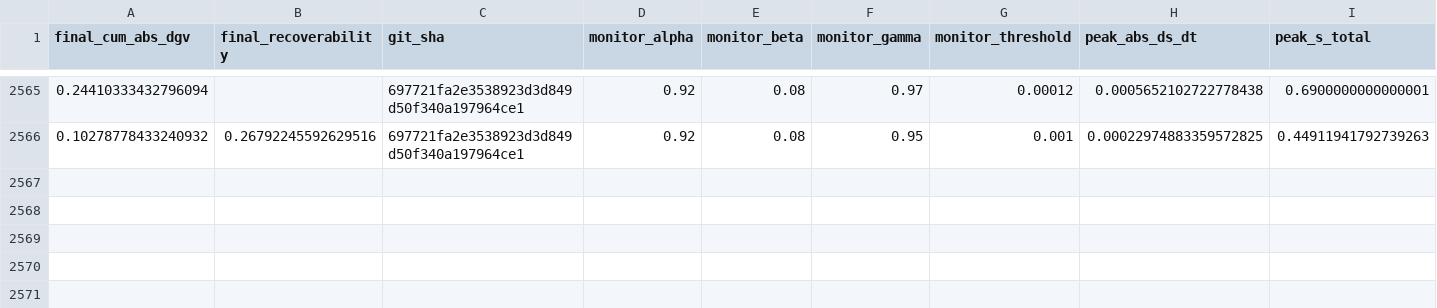
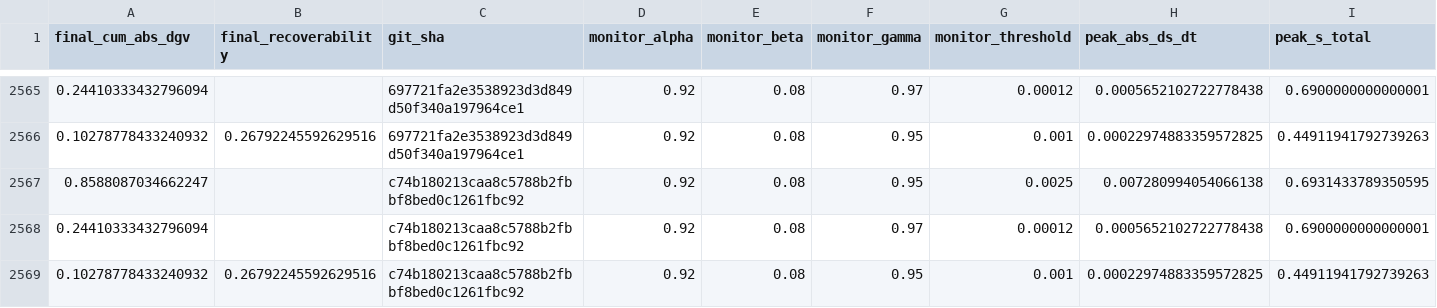
Before and after one commit to willshacklett/god-variable-theory, a CSV file: data/longitudinal/summary_history_binned.csv, drawn as a sheet; only a part is shown, gaps mark what is left out; rows hold the shown columns only; the diff names each change by its address in the sheet, - before the commit and + after, or states it on an @@ line.

```diff
--- a/data/longitudinal/summary_history_binned.csv
+++ b/data/longitudinal/summary_history_binned.csv
+row 2567: 0.8588087034662247 |  | c74b180213caa8c5788b2fbbf8bed0c1261fbc92 | 0.92 | 0.08 | 0.95 | 0.0025 | 0.007280994054066138 | 0.6931433789350595
+row 2568: 0.24410333432796094 |  | c74b180213caa8c5788b2fbbf8bed0c1261fbc92 | 0.92 | 0.08 | 0.97 | 0.00012 | 0.0005652102722778438 | 0.6900000000000001
+row 2569: 0.10278778433240932 | 0.26792245592629516 | c74b180213caa8c5788b2fbbf8bed0c1261fbc92 | 0.92 | 0.08 | 0.95 | 0.001 | 0.00022974883359572825 | 0.44911941792739263
```
Also changed, not shown: data/longitudinal/summary_history.csv.
